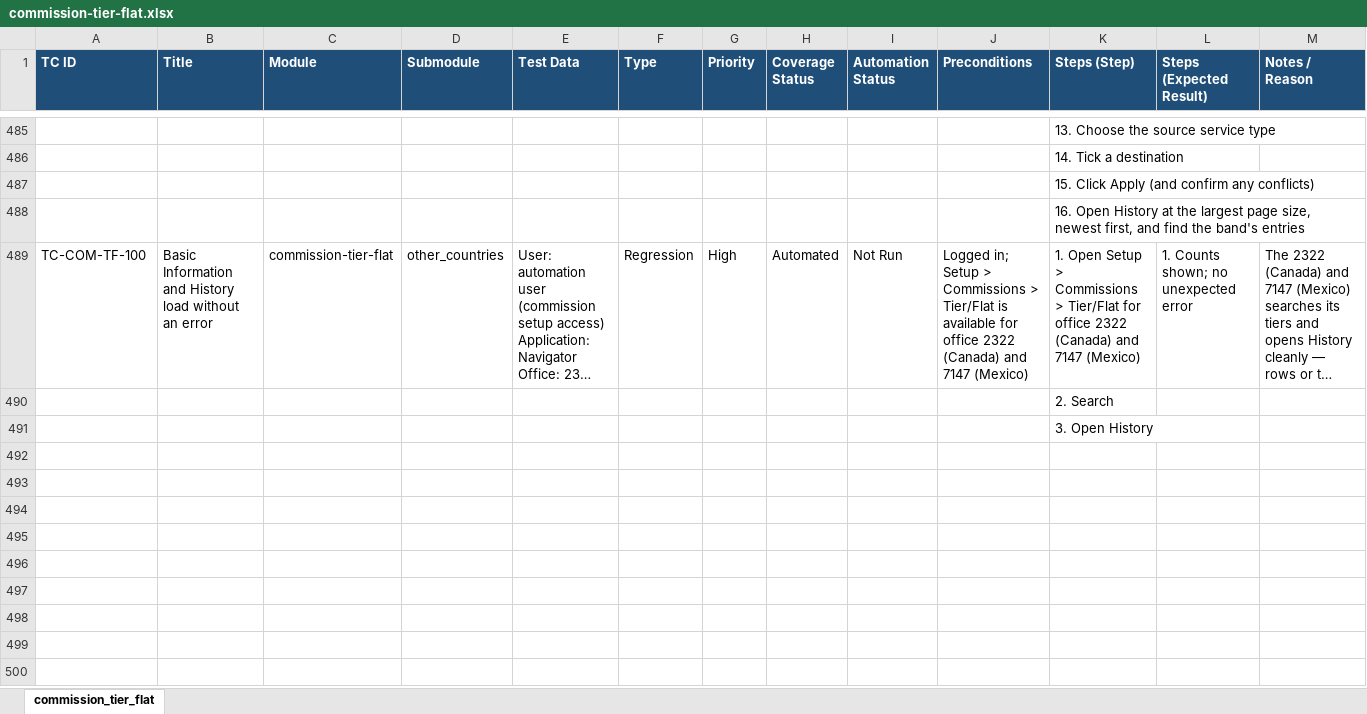
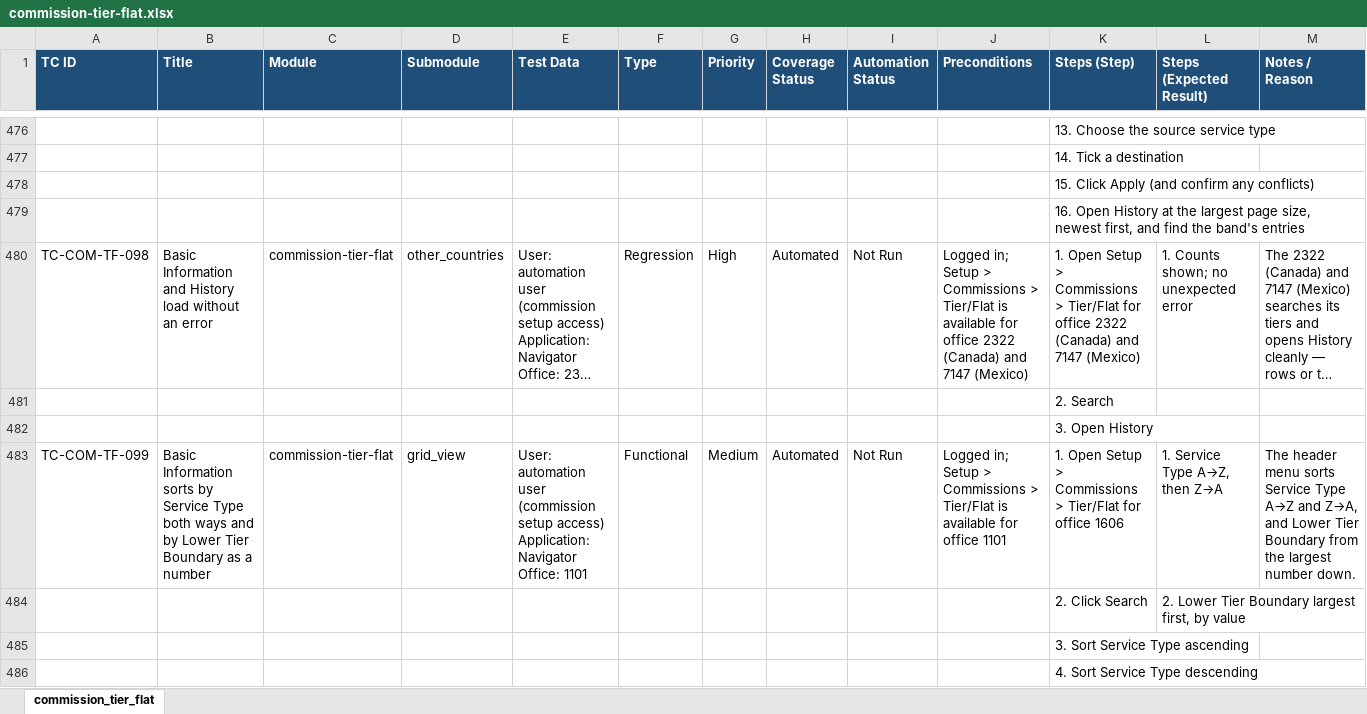
Before and after one commit to omeesham/EncoreGlobal_AI_Test_Framework, an Excel workbook: testcases/commissions/commission-tier-flat.xlsx, sheet commission_tier_flat, drawn as a sheet; only a part is shown, gaps mark what is left out; long unchanged cells end in …; values as stored, in another font and other column widths than the file's, no borders; addresses are those after the commit; ↵ is a line break in a cell; the diff covers the shown part only; the diff names each change by its address in the sheet, - before the commit and + after, or states it on an @@ line.

```diff
--- a/testcases/commissions/commission-tier-flat.xlsx (sheet commission_tier_flat)
+++ b/testcases/commissions/commission-tier-flat.xlsx (sheet commission_tier_flat)
-A480 (TC ID): TC-COM-TF-100
+A480 (TC ID): TC-COM-TF-098
+row 483: TC-COM-TF-099 | Basic Information sorts by Service Type both ways and by Lower Tier Boundary as a number | commission-tier-flat | grid_view | User: automation user (commission setup access) ↵ Application: Navigator ↵ Office: 1101 | Functional | Medium | Automated | Not Run | Logged in; Setup > Commissions > Tier/Flat is available for office 1101 | 1. Open Setup > Commissions > Tier/Flat for office 1606 | 1. Service Type A→Z, then Z→A | The header menu sorts Service Type A→Z and Z→A, and Lower Tier Boundary from the largest number down.
+row 484:  |  |  |  |  |  |  |  |  |  | 2. Click Search | 2. Lower Tier Boundary largest first, by value
+row 485:  |  |  |  |  |  |  |  |  |  | 3. Sort Service Type ascending
+row 486:  |  |  |  |  |  |  |  |  |  | 4. Sort Service Type descending
```
Also changed, not shown: 6 added rows, 8 removed rows, 1 moved row and 189 edited cells elsewhere in this sheet, 12 other files.
